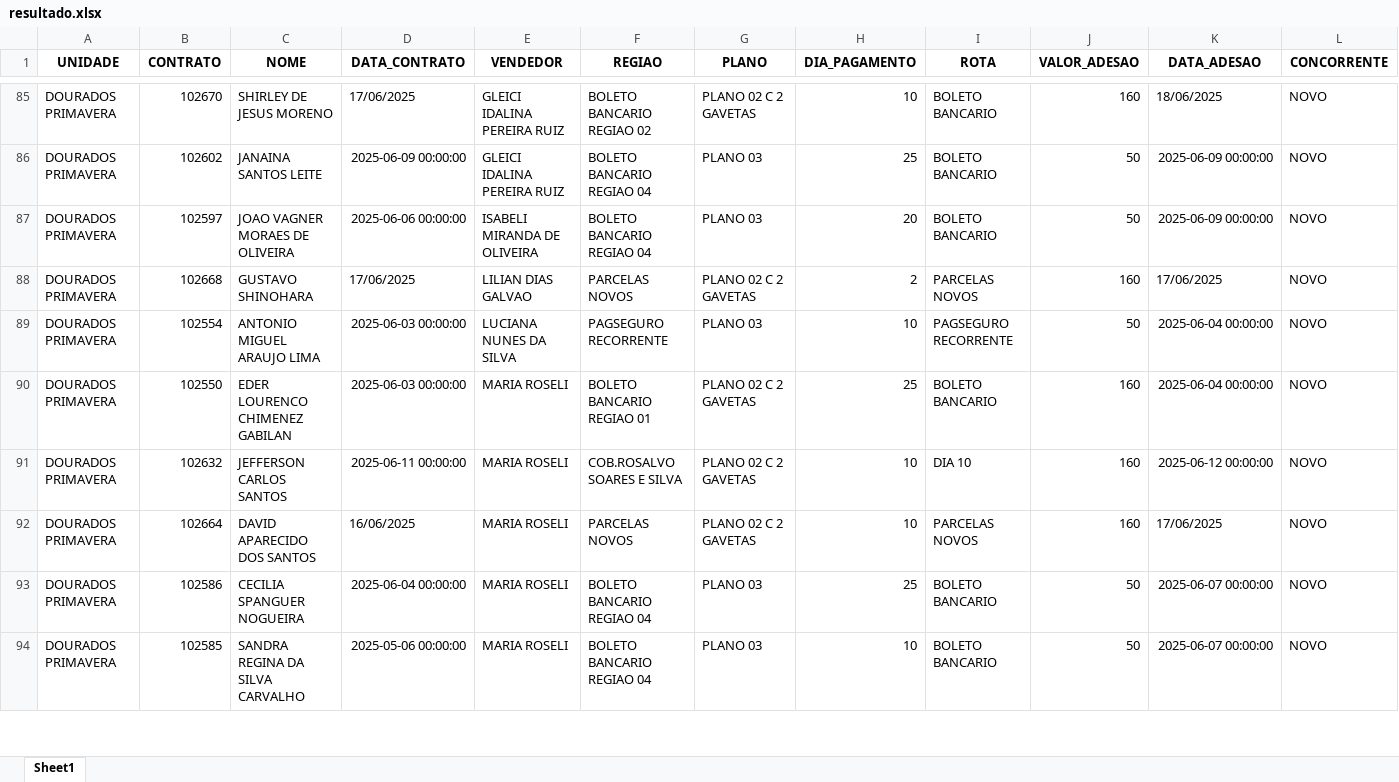
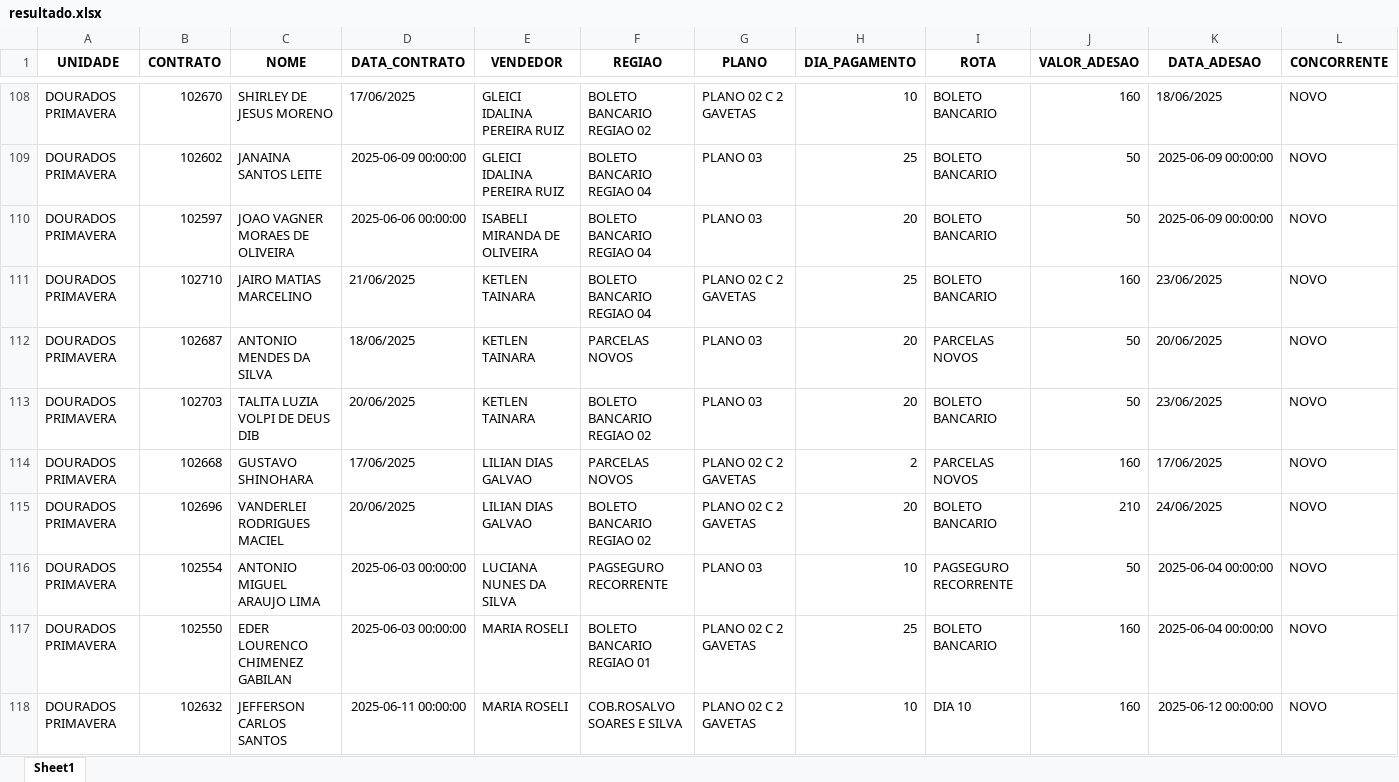
Before and after one commit to itstakas/Projeto_Vendas, an Excel workbook: backend/dist/uploads_app/resultado.xlsx, sheet Sheet1, drawn as a sheet; only a part is shown, gaps mark what is left out; the shorter side is filled out with more unchanged rows; values as stored, in another font and other column widths than the file's, no borders; rows hold the shown columns only; the diff covers the shown part only; the diff names each change by its address in the sheet, - before the commit and + after, or states it on an @@ line.

```diff
--- a/backend/dist/uploads_app/resultado.xlsx (sheet Sheet1)
+++ b/backend/dist/uploads_app/resultado.xlsx (sheet Sheet1)
+row 111: DOURADOS PRIMAVERA | 102710 | JAIRO MATIAS MARCELINO | 21/06/2025 | KETLEN TAINARA | BOLETO BANCARIO REGIAO 04 | PLANO 02 C 2 GAVETAS | 25 | BOLETO BANCARIO | 160 | 23/06/2025 | NOVO
+row 112: DOURADOS PRIMAVERA | 102687 | ANTONIO MENDES DA SILVA | 18/06/2025 | KETLEN TAINARA | PARCELAS NOVOS | PLANO 03 | 20 | PARCELAS NOVOS | 50 | 20/06/2025 | NOVO
+row 113: DOURADOS PRIMAVERA | 102703 | TALITA LUZIA VOLPI DE DEUS DIB | 20/06/2025 | KETLEN TAINARA | BOLETO BANCARIO REGIAO 02 | PLANO 03 | 20 | BOLETO BANCARIO | 50 | 23/06/2025 | NOVO
+row 115: DOURADOS PRIMAVERA | 102696 | VANDERLEI RODRIGUES MACIEL | 20/06/2025 | LILIAN DIAS GALVAO | BOLETO BANCARIO REGIAO 02 | PLANO 02 C 2 GAVETAS | 20 | BOLETO BANCARIO | 210 | 24/06/2025 | NOVO
```
Also changed, not shown: 106 added rows, 45 removed rows, 3 moved rows and 76 edited cells elsewhere in this sheet, backend/dist/uploads_app/Planilha1.xlsx, 8 other files.
